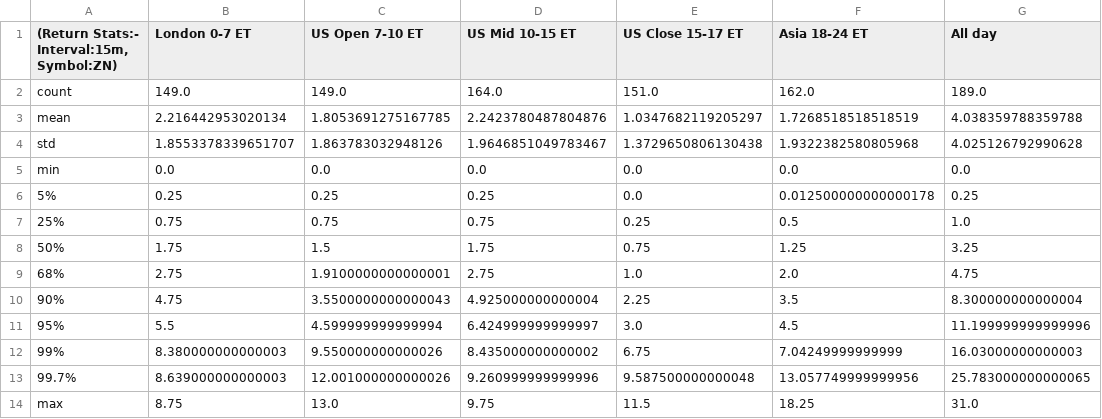
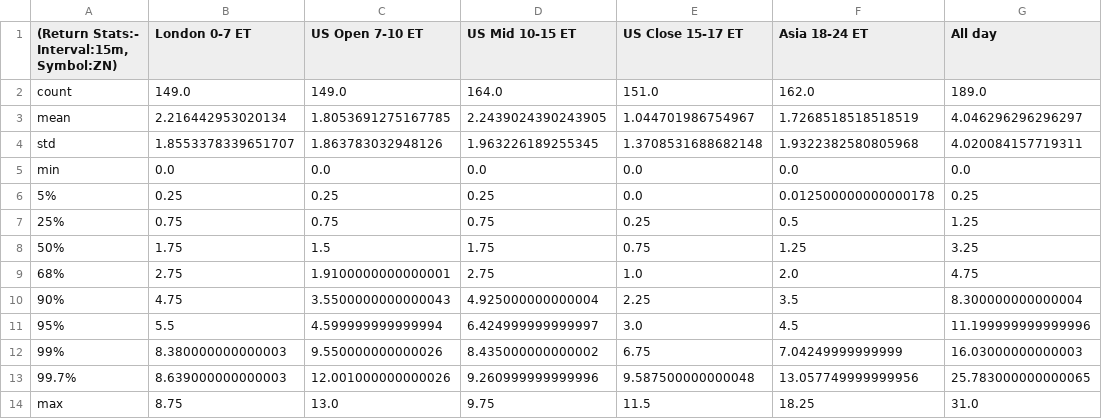
Before and after one commit to MinnieWang1213/DistroDashboard, a CSV file: Intraday_data_files_stats_and_plots_folder/ZN_15m_Returns_stats.csv, drawn as a sheet.

```diff
--- a/Intraday_data_files_stats_and_plots_folder/ZN_15m_Returns_stats.csv
+++ b/Intraday_data_files_stats_and_plots_folder/ZN_15m_Returns_stats.csv
@@ -2,7 +2,7 @@
 count,149.0,149.0,164.0,151.0,162.0,189.0
-mean,2.216442953020134,1.8053691275167785,2.2423780487804876,1.0347682119205297,1.7268518518518519,4.038359788359788
-std,1.8553378339651707,1.863783032948126,1.9646851049783467,1.3729650806130438,1.9322382580805968,4.025126792990628
+mean,2.216442953020134,1.8053691275167785,2.2439024390243905,1.044701986754967,1.7268518518518519,4.046296296296297
+std,1.8553378339651707,1.863783032948126,1.963226189255345,1.3708531688682148,1.9322382580805968,4.020084157719311
 min,0.0,0.0,0.0,0.0,0.0,0.0
 5%,0.25,0.25,0.25,0.0,0.012500000000000178,0.25
-25%,0.75,0.75,0.75,0.25,0.5,1.0
+25%,0.75,0.75,0.75,0.25,0.5,1.25
 50%,1.75,1.5,1.75,0.75,1.25,3.25
```
Also changed, not shown: Intraday_data_files_stats_and_plots_folder/Asia_18-24_ET_latest_custom_days_Volatility_Returns_1h_ZN_stats.csv, Intraday_data_files_stats_and_plots_folder/US_Open_7-10_ET_latest_custom_days_Volatility_Returns_1h_ZN_stats.csv, 34 other files.
